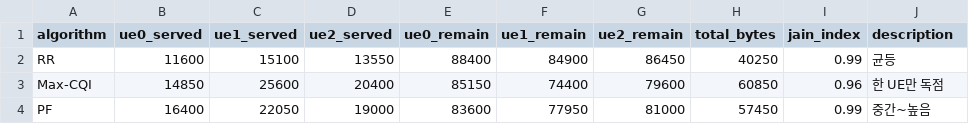
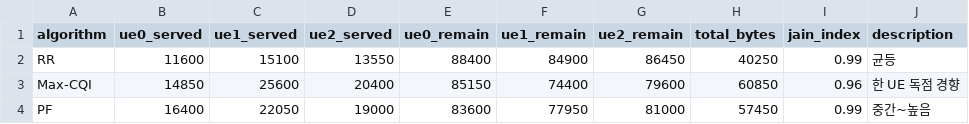
Before and after one commit to chaejinims2/cnet-prac, a CSV file: 02/result.csv, drawn as a sheet.

Commit message:
feat(all): 실습 01~05 KPI(result.csv·README) 동기화 및 04/05 비교, 02 동일 시드 사용하도록 수정

```diff
--- a/02/result.csv
+++ b/02/result.csv
@@ -2,3 +2,3 @@ algorithm,ue0_served,ue1_served,ue2_served,ue0_remain,ue1_remain,ue2_remain,tota
 RR,11600,15100,13550,88400,84900,86450,40250,0.99,균등
-Max-CQI,14850,25600,20400,85150,74400,79600,60850,0.96,한 UE만 독점
+Max-CQI,14850,25600,20400,85150,74400,79600,60850,0.96,한 UE 독점 경향
 PF,16400,22050,19000,83600,77950,81000,57450,0.99,중간~높음
```
Also changed, not shown: 03/result.csv, 04/result.csv, 11 other files.
